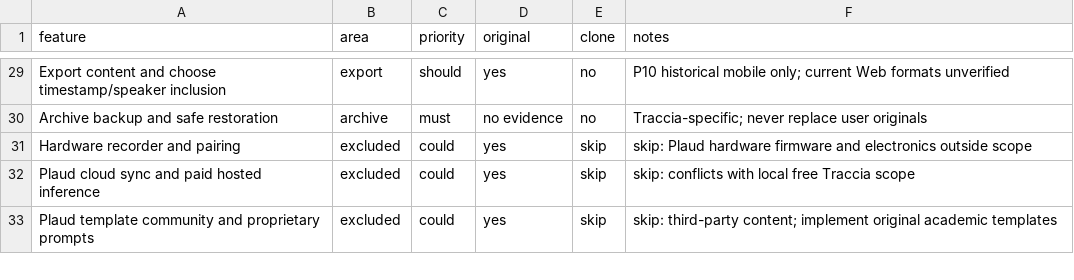
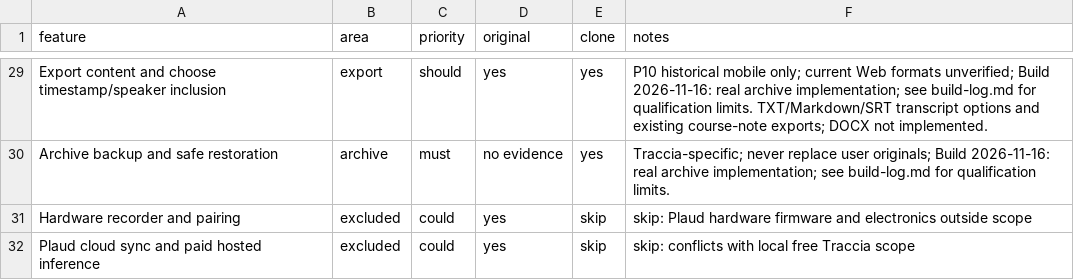
Before and after one commit to ico88/Traccia, a CSV file: replica/features.csv, drawn as a sheet; only a part is shown, gaps mark what is left out; the shorter side is filled out with more unchanged rows; the diff covers the shown part only; the diff names each change by its address in the sheet, - before the commit and + after, or states it on an @@ line.

Commit message:
Complete local workspace questions exports and build verification

```diff
--- a/replica/features.csv
+++ b/replica/features.csv
-E29:E30 (clone): no
+E29:E30 (clone): yes
-F29 (notes): …Web formats unverified
+F29 (notes): …Web formats unverified; Build 2026-11-16: real archive implementation; see build-log.md for qualification limits. TXT/Markdown/SRT transcript options and existing course-note exports; DOCX not implemented.
-F30 (notes): …replace user originals
+F30 (notes): …replace user originals; Build 2026-11-16: real archive implementation; see build-log.md for qualification limits.
```
Also changed, not shown: 54 edited cells elsewhere in this file, 55 other files.
